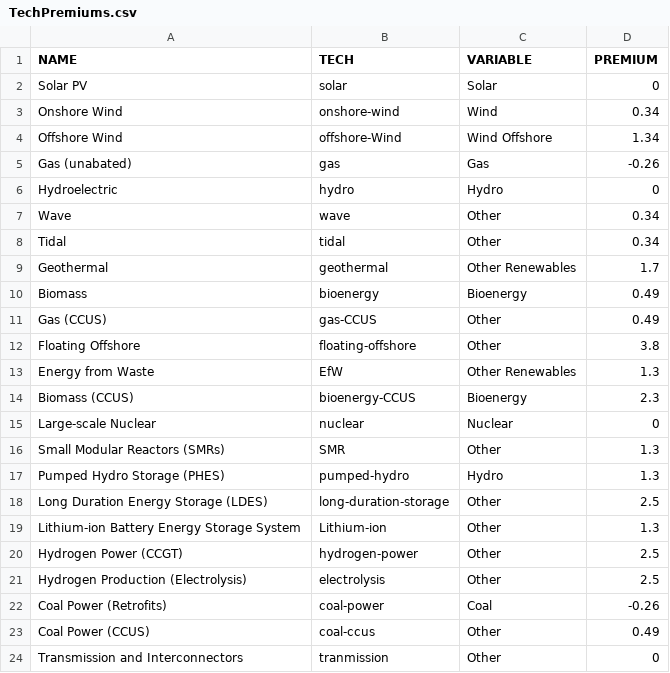
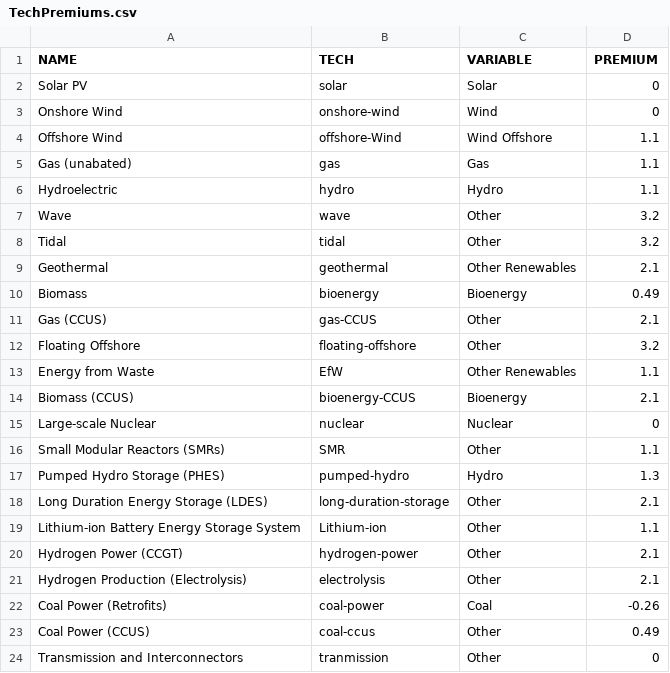
Before and after one commit to LukeHatton21/wacc-forecaster, a CSV file: DATA/TechPremiums.csv, drawn as a sheet.

```diff
--- a/DATA/TechPremiums.csv
+++ b/DATA/TechPremiums.csv
@@ -2,21 +2,21 @@
 Solar PV,solar,Solar,0
-Onshore Wind,onshore-wind,Wind,0.34
-Offshore Wind,offshore-Wind,Wind Offshore,1.34
-Gas (unabated),gas,Gas,-0.26
-Hydroelectric,hydro,Hydro,0
-Wave,wave,Other,0.34
-Tidal,tidal,Other,0.34
-Geothermal,geothermal,Other Renewables,1.7
+Onshore Wind,onshore-wind,Wind,0
+Offshore Wind,offshore-Wind,Wind Offshore,1.1
+Gas (unabated),gas,Gas,1.1
+Hydroelectric,hydro,Hydro,1.1
+Wave,wave,Other,3.2
+Tidal,tidal,Other,3.2
+Geothermal,geothermal,Other Renewables,2.1
 Biomass,bioenergy,Bioenergy,0.49
-Gas (CCUS),gas-CCUS,Other,0.49
-Floating Offshore,floating-offshore,Other,3.8
-Energy from Waste,EfW,Other Renewables,1.3
-Biomass (CCUS),bioenergy-CCUS,Bioenergy,2.3
+Gas (CCUS),gas-CCUS,Other,2.1
+Floating Offshore,floating-offshore,Other,3.2
+Energy from Waste,EfW,Other Renewables,1.1
+Biomass (CCUS),bioenergy-CCUS,Bioenergy,2.1
 Large-scale Nuclear,nuclear,Nuclear,0
-Small Modular Reactors (SMRs),SMR,Other,1.3
+Small Modular Reactors (SMRs),SMR,Other,1.1
 Pumped Hydro Storage (PHES),pumped-hydro,Hydro,1.3
-Long Duration Energy Storage (LDES),long-duration-storage,Other,2.5
-Lithium-ion Battery Energy Storage System,Lithium-ion,Other,1.3
-Hydrogen Power (CCGT),hydrogen-power,Other,2.5
-Hydrogen Production (Electrolysis),electrolysis,Other,2.5
+Long Duration Energy Storage (LDES),long-duration-storage,Other,2.1
+Lithium-ion Battery Energy Storage System,Lithium-ion,Other,1.1
+Hydrogen Power (CCGT),hydrogen-power,Other,2.1
+Hydrogen Production (Electrolysis),electrolysis,Other,2.1
 Coal Power (Retrofits),coal-power,Coal,-0.26
```
Also changed, not shown: 3 other files.
